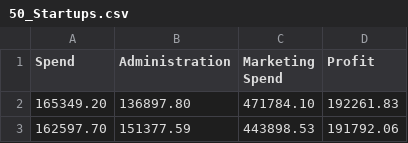
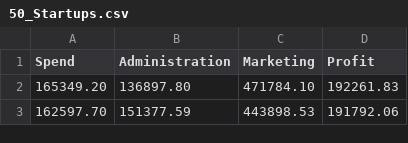
Before and after one commit to Dimascahyoo/filebaru, a CSV file: 50_Startups.csv, drawn as a sheet; only a part is shown.

Commit message:
Add files via upload

```diff
--- a/50_Startups.csv
+++ b/50_Startups.csv
@@ -1,2 +1,2 @@
-Spend,Administration,Marketing Spend,Profit
+Spend,Administration,Marketing,Profit
 165349.20,136897.80,471784.10,192261.83
```
